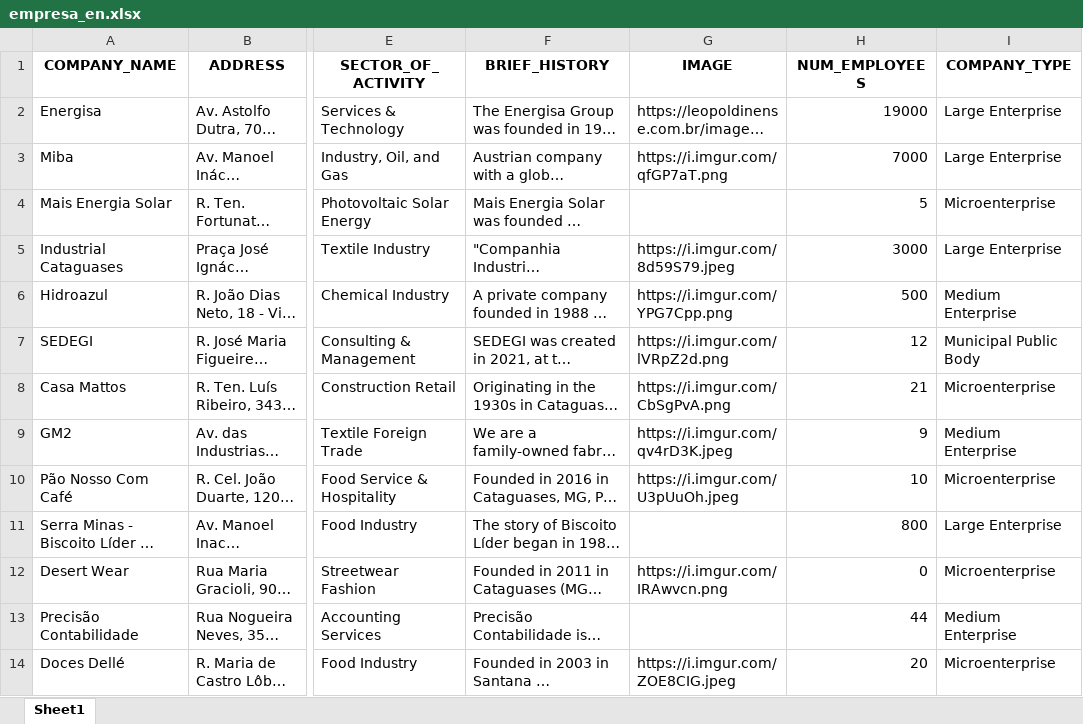
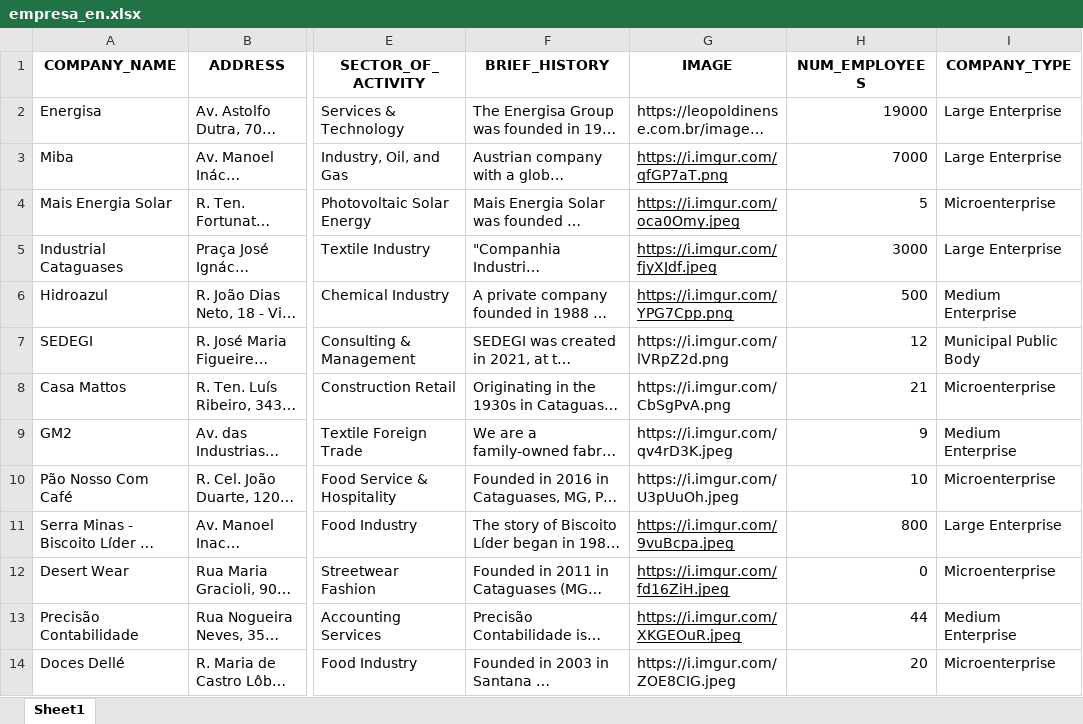
Before and after one commit to iuryxavierdp/IFEmpresas, an Excel workbook: dados/empresa_en.xlsx, sheet Sheet1, drawn as a sheet; only a part is shown, gaps mark what is left out; long unchanged cells end in …; values as stored, in another font and other column widths than the file's, no borders; conditional formats not drawn; the diff names each change by its address in the sheet, - before the commit and + after, or states it on an @@ line.

```diff
--- a/dados/empresa_en.xlsx (sheet Sheet1)
+++ b/dados/empresa_en.xlsx (sheet Sheet1)
-G3 underline: off
+G3 underline: on
-G4 (IMAGE): (empty)
+G4 (IMAGE): https://i.imgur.com/oca0Omy.jpeg
-G5 (IMAGE): https://i.imgur.com/8d59S79.jpeg
+G5 (IMAGE): https://i.imgur.com/fjyXJdf.jpeg
-G5:G6 underline: off
+G5:G6 underline: on
-G11 (IMAGE): (empty)
+G11 (IMAGE): https://i.imgur.com/9vuBcpa.jpeg
-G12 (IMAGE): https://i.imgur.com/IRAwvcn.png
+G12 (IMAGE): https://i.imgur.com/fd16ZiH.jpeg
-G12 underline: off
+G12 underline: on
-G13 (IMAGE): (empty)
+G13 (IMAGE): https://i.imgur.com/XKGEOuR.jpeg
```
Also changed, not shown: dados/empresa.xlsx, 3 other files.
